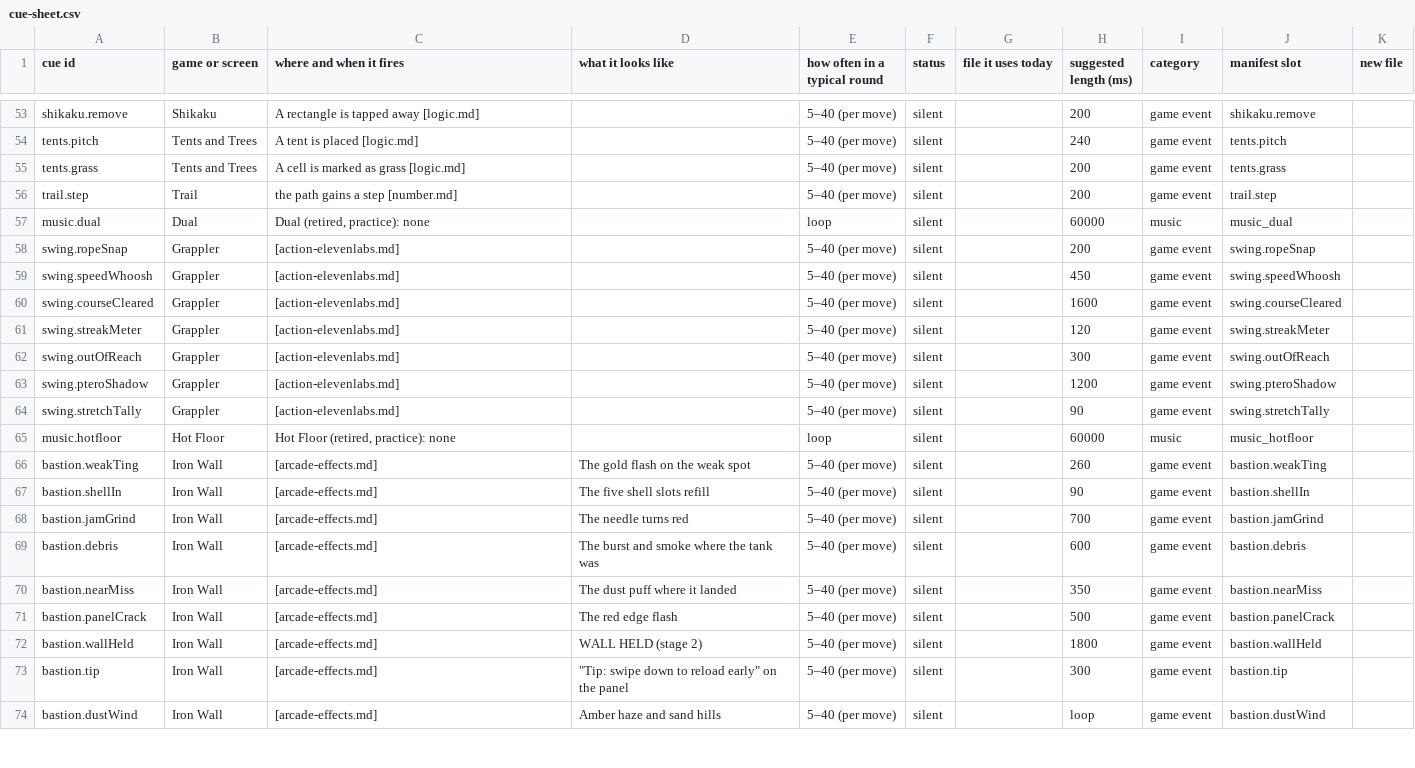
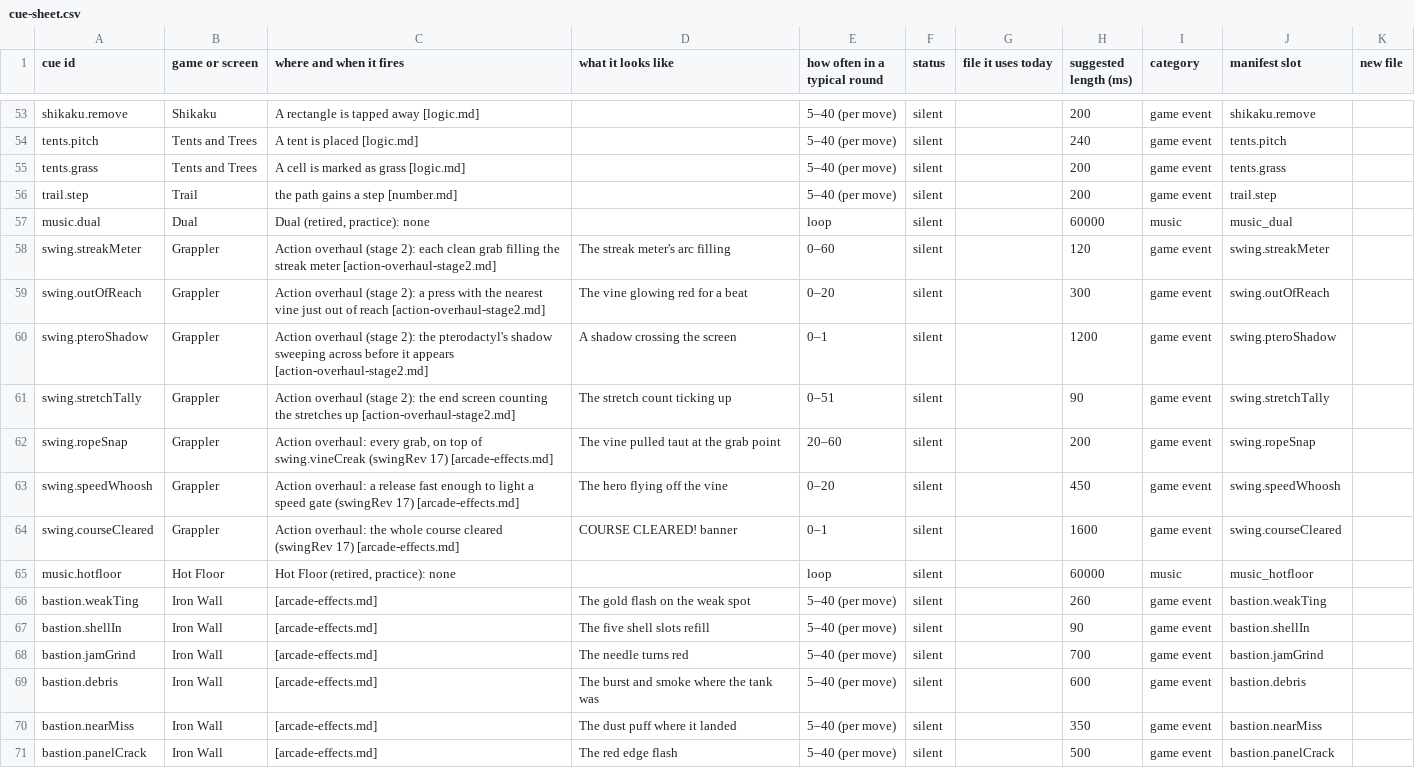
Before and after one commit to Joefed98/brain-blitz-duel, a CSV file: docs/sound-cues/cue-sheet.csv, drawn as a sheet; only a part is shown, gaps mark what is left out; the shorter side is filled out with more unchanged rows.

```diff
--- a/docs/sound-cues/cue-sheet.csv
+++ b/docs/sound-cues/cue-sheet.csv
@@ -57,9 +57,9 @@ trail.step,Trail,the path gains a step [number.md],,5–40 (per move),silent,,20
 music.dual,Dual,"Dual (retired, practice): none",,loop,silent,,60000,music,music_dual,
-swing.ropeSnap,Grappler, [action-elevenlabs.md],,5–40 (per move),silent,,200,game event,swing.ropeSnap,
-swing.speedWhoosh,Grappler, [action-elevenlabs.md],,5–40 (per move),silent,,450,game event,swing.speedWhoosh,
-swing.courseCleared,Grappler, [action-elevenlabs.md],,5–40 (per move),silent,,1600,game event,swing.courseCleared,
-swing.streakMeter,Grappler, [action-elevenlabs.md],,5–40 (per move),silent,,120,game event,swing.streakMeter,
-swing.outOfReach,Grappler, [action-elevenlabs.md],,5–40 (per move),silent,,300,game event,swing.outOfReach,
-swing.pteroShadow,Grappler, [action-elevenlabs.md],,5–40 (per move),silent,,1200,game event,swing.pteroShadow,
-swing.stretchTally,Grappler, [action-elevenlabs.md],,5–40 (per move),silent,,90,game event,swing.stretchTally,
+swing.streakMeter,Grappler,Action overhaul (stage 2): each clean grab filling the streak meter [action-overhaul-stage2.md],The streak meter's arc filling,0–60,silent,,120,game event,swing.streakMeter,
+swing.outOfReach,Grappler,Action overhaul (stage 2): a press with the nearest vine just out of reach [action-overhaul-stage2.md],The vine glowing red for a beat,0–20,silent,,300,game event,swing.outOfReach,
+swing.pteroShadow,Grappler,Action overhaul (stage 2): the pterodactyl's shadow sweeping across before it appears [action-overhaul-stage2.md],A shadow crossing the screen,0–1,silent,,1200,game event,swing.pteroShadow,
+swing.stretchTally,Grappler,Action overhaul (stage 2): the end screen counting the stretches up [action-overhaul-stage2.md],The stretch count ticking up,0–51,silent,,90,game event,swing.stretchTally,
+swing.ropeSnap,Grappler,"Action overhaul: every grab, on top of swing.vineCreak (swingRev 17) [arcade-effects.md]",The vine pulled taut at the grab point,20–60,silent,,200,game event,swing.ropeSnap,
+swing.speedWhoosh,Grappler,Action overhaul: a release fast enough to light a speed gate (swingRev 17) [arcade-effects.md],The hero flying off the vine,0–20,silent,,450,game event,swing.speedWhoosh,
+swing.courseCleared,Grappler,Action overhaul: the whole course cleared (swingRev 17) [arcade-effects.md],COURSE CLEARED! banner,0–1,silent,,1600,game event,swing.courseCleared,
 music.hotfloor,Hot Floor,"Hot Floor (retired, practice): none",,loop,silent,,60000,music,music_hotfloor,
```
Also changed, not shown: 4 other files.
